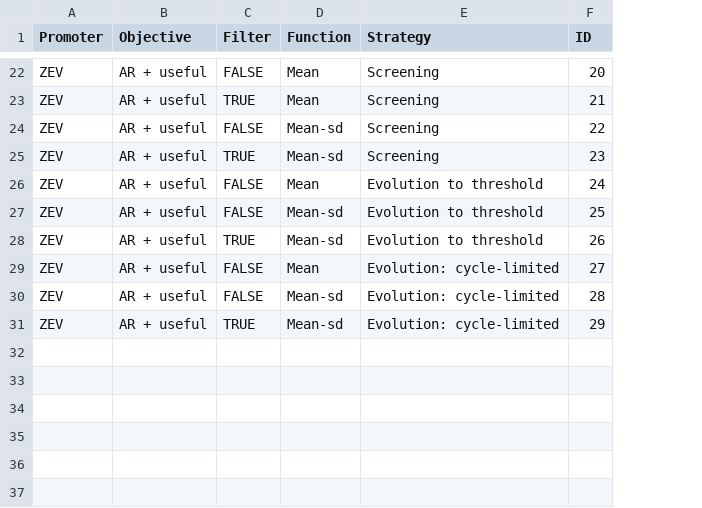
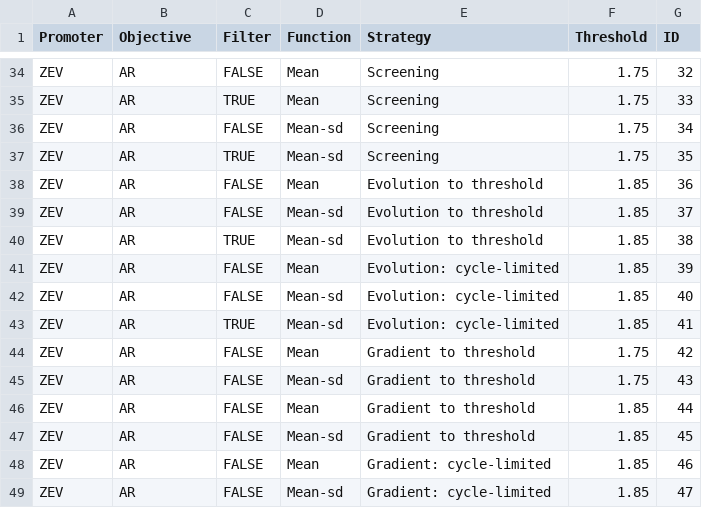
Before and after one commit to smolkelab/promoter_design, a CSV file: seq_design/build_design_cfgs_key.csv, drawn as a sheet; only a part is shown, gaps mark what is left out; addresses are those after the commit; the diff covers the shown part only; the diff names each change by its address in the sheet, - before the commit and + after, or states it on an @@ line.

Commit message:
Gradient evolution to threshold and CFG generator for gradient

```diff
--- a/seq_design/build_design_cfgs_key.csv
+++ b/seq_design/build_design_cfgs_key.csv
+column F (Threshold), rows 34-43: 1.75 | 1.75 | 1.75 | 1.75 | 1.85 | 1.85 | 1.85 | 1.85 | 1.85 | 1.85
-B34:B43 (Objective): AR + useful
+B34:B43 (Objective): AR
-G34 (ID): 20
+G34 (ID): 32
-G35 (ID): 21
+G35 (ID): 33
-G36 (ID): 22
+G36 (ID): 34
-G37 (ID): 23
+G37 (ID): 35
-G38 (ID): 24
+G38 (ID): 36
-G39 (ID): 25
+G39 (ID): 37
-G40 (ID): 26
+G40 (ID): 38
-G41 (ID): 27
+G41 (ID): 39
-G42 (ID): 28
+G42 (ID): 40
-G43 (ID): 29
+G43 (ID): 41
+row 44: ZEV | AR | FALSE | Mean | Gradient to threshold | 1.75 | 42
+row 45: ZEV | AR | FALSE | Mean-sd | Gradient to threshold | 1.75 | 43
+row 46: ZEV | AR | FALSE | Mean | Gradient to threshold | 1.85 | 44
+row 47: ZEV | AR | FALSE | Mean-sd | Gradient to threshold | 1.85 | 45
+row 48: ZEV | AR | FALSE | Mean | Gradient: cycle-limited | 1.85 | 46
+row 49: ZEV | AR | FALSE | Mean-sd | Gradient: cycle-limited | 1.85 | 47
```
Also changed, not shown: 12 added rows and 10 edited cells elsewhere in this file, 5 other files.
